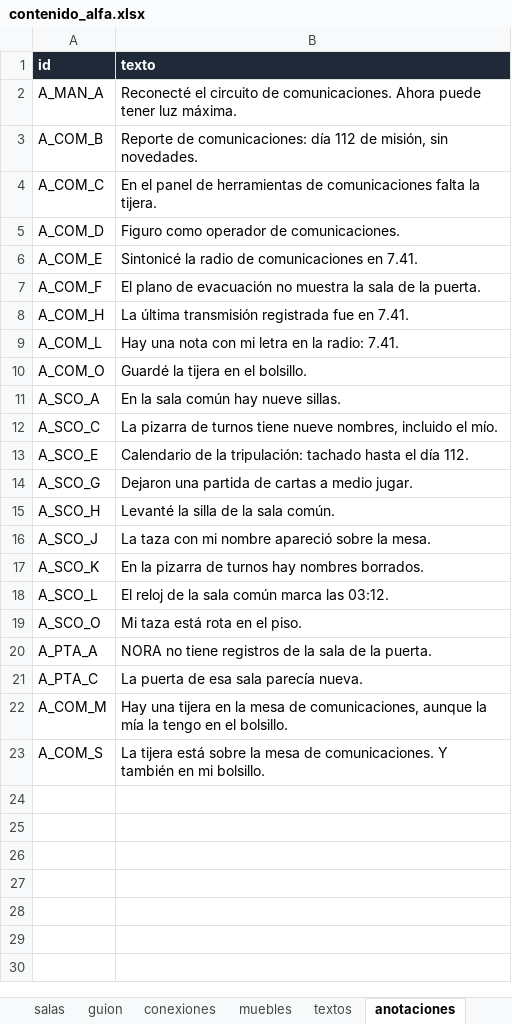
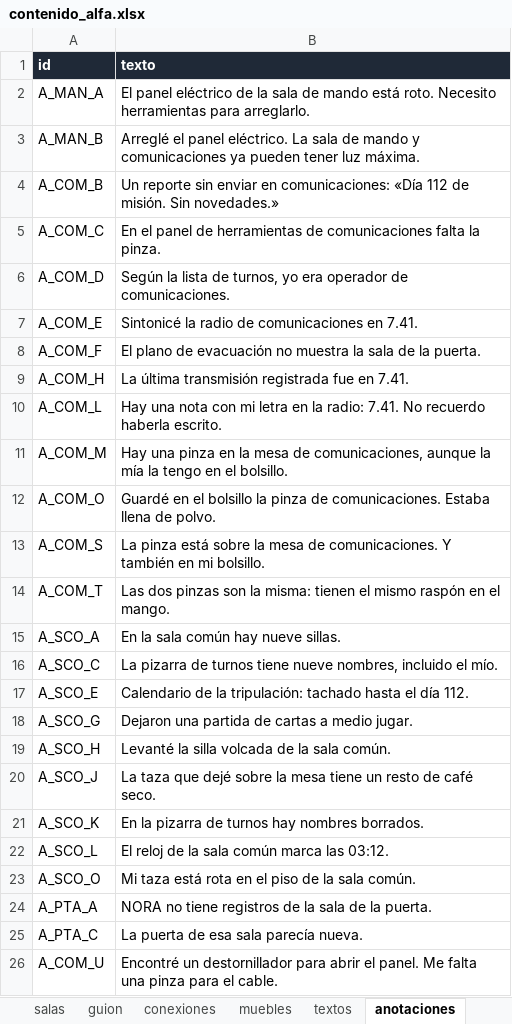
Before and after one commit to TeoBeltran/What-The-Ship-Remembers, an Excel workbook: planilla/contenido_alfa.xlsx, sheet anotaciones, drawn as a sheet; values as stored, in another font and other column widths than the file's, no borders; removed rows and columns are numbered as before the commit, all else as after; the diff names each change by its address in the sheet, - before the commit and + after, or states it on an @@ line.

Commit message:
Pinza y destornillador para el panel

```diff
--- a/planilla/contenido_alfa.xlsx (sheet anotaciones)
+++ b/planilla/contenido_alfa.xlsx (sheet anotaciones)
-B2 (texto): Reconecté el circuito de comunicaciones. Ahora puede tener luz máxima.
+B2 (texto): El panel eléctrico de la sala de mando está roto. Necesito herramientas para arreglarlo.
+row 3: A_MAN_B | Arreglé el panel eléctrico. La sala de mando y comunicaciones ya pueden tener luz máxima.
-B4 (texto): Reporte de comunicaciones: día 112 de misión, sin novedades.
+B4 (texto): Un reporte sin enviar en comunicaciones: «Día 112 de misión. Sin novedades.»
-B5 (texto): …falta la tijera.
+B5 (texto): …falta la pinza.
-B6 (texto): Figuro como operador de…
+B6 (texto): Según la lista de turnos, yo era operador de…
-B10 (texto): …radio: 7.41.
+B10 (texto): …radio: 7.41. No recuerdo haberla escrito.
+row 11: A_COM_M | Hay una pinza en la mesa de comunicaciones, aunque la mía la tengo en el bolsillo.
-B12 (texto): Guardé la tijera en el bolsillo.
+B12 (texto): Guardé en el bolsillo la pinza de comunicaciones. Estaba llena de polvo.
+row 13: A_COM_S | La pinza está sobre la mesa de comunicaciones. Y también en mi bolsillo.
+row 14: A_COM_T | Las dos pinzas son la misma: tienen el mismo raspón en el mango.
-B19 (texto): Levanté la silla de la sala común.
+B19 (texto): Levanté la silla volcada de la sala común.
-B20 (texto): La taza con mi nombre apareció sobre la mesa.
+B20 (texto): La taza que dejé sobre la mesa tiene un resto de café seco.
-B23 (texto): Mi taza está rota en el piso.
+B23 (texto): Mi taza está rota en el piso de la sala común.
-row 22: A_COM_M | Hay una tijera en la mesa de comunicaciones, aunque la mía la tengo en el bolsillo.
-row 23: A_COM_S | La tijera está sobre la mesa de comunicaciones. Y también en mi bolsillo.
+row 26: A_COM_U | Encontré un destornillador para abrir el panel. Me falta una pinza para el cable.
```
Also changed, not shown: sheet textos, sheet objetos, sheet items, sheet eventos, sheet LEEME, sheet config, 3 more sheets, 14 other files.
